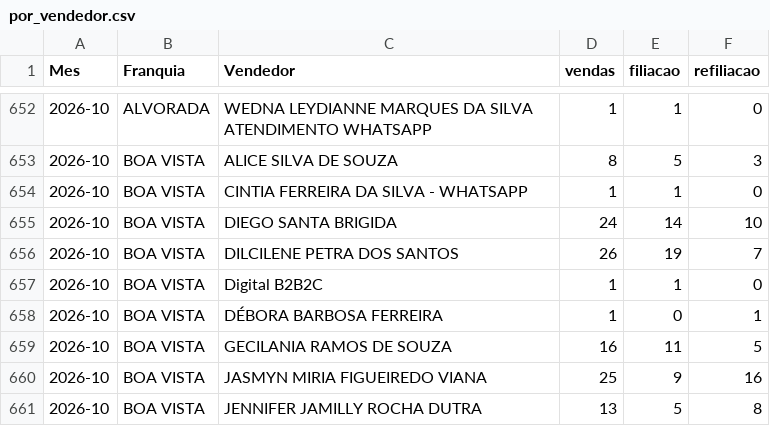
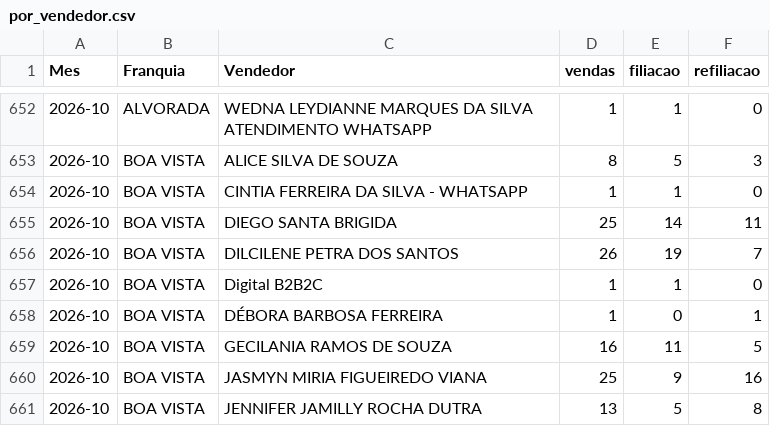
Before and after one commit to matheussouza28/dashboard-vendas-alvorada, a CSV file: data/por_vendedor.csv, drawn as a sheet; only a part is shown, gaps mark what is left out.

```diff
--- a/data/por_vendedor.csv
+++ b/data/por_vendedor.csv
@@ -654,3 +654,3 @@ Mes,Franquia,Vendedor,vendas,filiacao,refiliacao
 2026-10,BOA VISTA,CINTIA FERREIRA DA SILVA - WHATSAPP,1,1,0
-2026-10,BOA VISTA,DIEGO SANTA BRIGIDA,24,14,10
+2026-10,BOA VISTA,DIEGO SANTA BRIGIDA,25,14,11
 2026-10,BOA VISTA,DILCILENE PETRA DOS SANTOS,26,19,7
```
Also changed, not shown: data/resumo_diario.csv, 10 other files.
